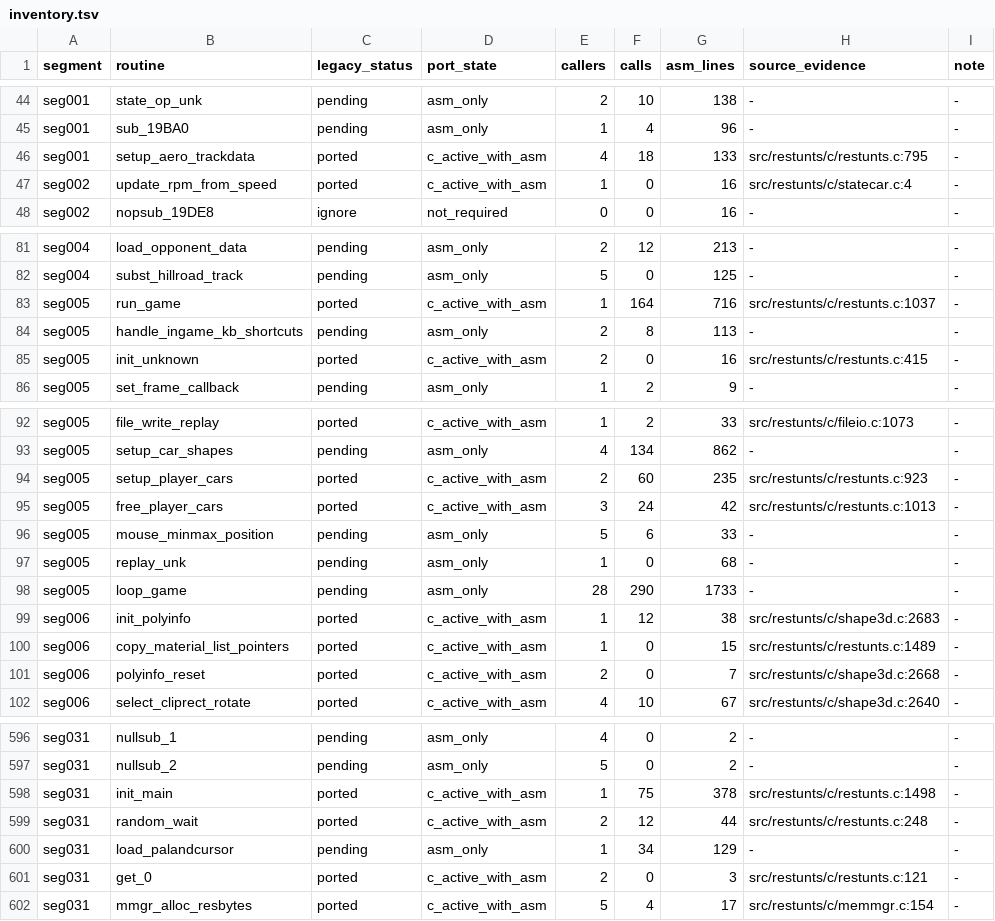
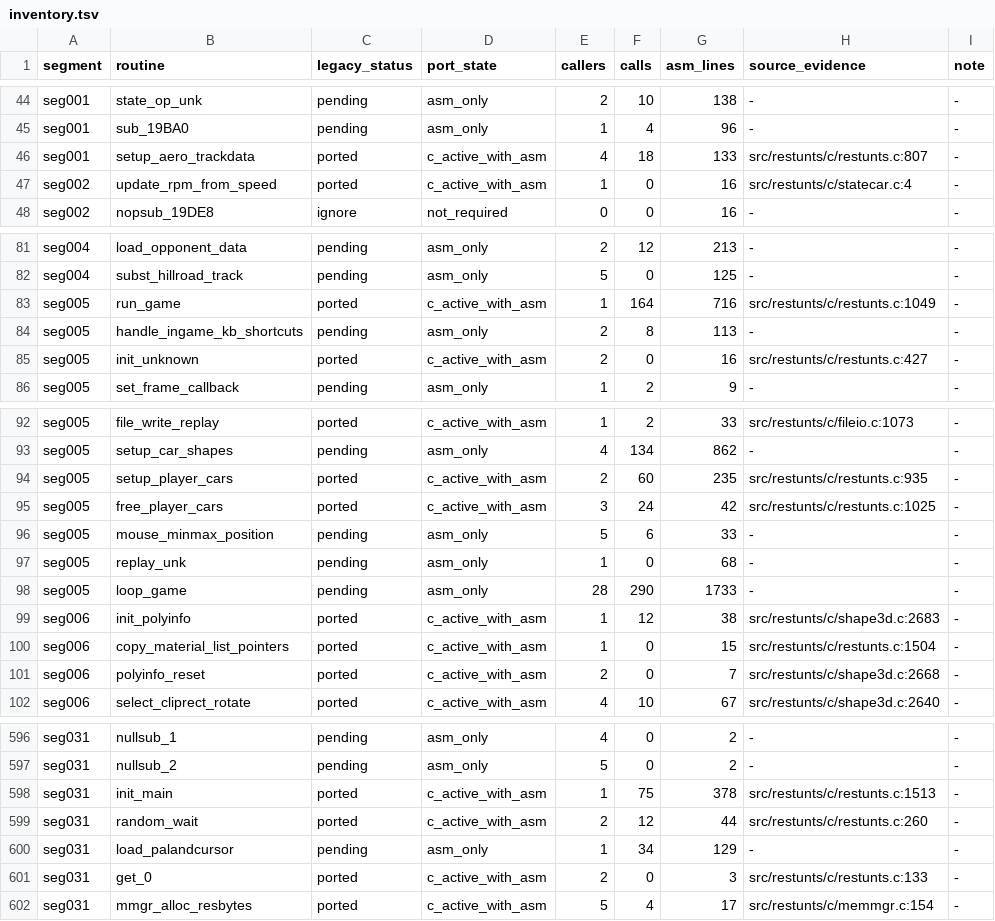
Before and after one commit to CommonLoon102/restunts4d, a TSV file: src/restunts/porting/inventory.tsv, drawn as a sheet; only a part is shown, gaps mark what is left out; the diff covers the shown part only.

```diff
--- a/src/restunts/porting/inventory.tsv
+++ b/src/restunts/porting/inventory.tsv
@@ -45,3 +45,3 @@ seg001	state_op_unk	pending	asm_only	2	10	138	-	-
 seg001	sub_19BA0	pending	asm_only	1	4	96	-	-
-seg001	setup_aero_trackdata	ported	c_active_with_asm	4	18	133	src/restunts/c/restunts.c:795	-
+seg001	setup_aero_trackdata	ported	c_active_with_asm	4	18	133	src/restunts/c/restunts.c:807	-
 seg002	update_rpm_from_speed	ported	c_active_with_asm	1	0	16	src/restunts/c/statecar.c:4	-
@@ -82,5 +82,5 @@ seg004	load_opponent_data	pending	asm_only	2	12	213	-	-
 seg004	subst_hillroad_track	pending	asm_only	5	0	125	-	-
-seg005	run_game	ported	c_active_with_asm	1	164	716	src/restunts/c/restunts.c:1037	-
+seg005	run_game	ported	c_active_with_asm	1	164	716	src/restunts/c/restunts.c:1049	-
 seg005	handle_ingame_kb_shortcuts	pending	asm_only	2	8	113	-	-
-seg005	init_unknown	ported	c_active_with_asm	2	0	16	src/restunts/c/restunts.c:415	-
+seg005	init_unknown	ported	c_active_with_asm	2	0	16	src/restunts/c/restunts.c:427	-
 seg005	set_frame_callback	pending	asm_only	1	2	9	-	-
@@ -93,4 +93,4 @@ seg005	file_write_replay	ported	c_active_with_asm	1	2	33	src/restunts/c/fileio.c
 seg005	setup_car_shapes	pending	asm_only	4	134	862	-	-
-seg005	setup_player_cars	ported	c_active_with_asm	2	60	235	src/restunts/c/restunts.c:923	-
-seg005	free_player_cars	ported	c_active_with_asm	3	24	42	src/restunts/c/restunts.c:1013	-
+seg005	setup_player_cars	ported	c_active_with_asm	2	60	235	src/restunts/c/restunts.c:935	-
+seg005	free_player_cars	ported	c_active_with_asm	3	24	42	src/restunts/c/restunts.c:1025	-
 seg005	mouse_minmax_position	pending	asm_only	5	6	33	-	-
@@ -99,3 +99,3 @@ seg005	loop_game	pending	asm_only	28	290	1733	-	-
 seg006	init_polyinfo	ported	c_active_with_asm	1	12	38	src/restunts/c/shape3d.c:2683	-
-seg006	copy_material_list_pointers	ported	c_active_with_asm	1	0	15	src/restunts/c/restunts.c:1489	-
+seg006	copy_material_list_pointers	ported	c_active_with_asm	1	0	15	src/restunts/c/restunts.c:1504	-
 seg006	polyinfo_reset	ported	c_active_with_asm	2	0	7	src/restunts/c/shape3d.c:2668	-
@@ -597,6 +597,6 @@ seg031	nullsub_1	pending	asm_only	4	0	2	-	-
 seg031	nullsub_2	pending	asm_only	5	0	2	-	-
-seg031	init_main	ported	c_active_with_asm	1	75	378	src/restunts/c/restunts.c:1498	-
-seg031	random_wait	ported	c_active_with_asm	2	12	44	src/restunts/c/restunts.c:248	-
+seg031	init_main	ported	c_active_with_asm	1	75	378	src/restunts/c/restunts.c:1513	-
+seg031	random_wait	ported	c_active_with_asm	2	12	44	src/restunts/c/restunts.c:260	-
 seg031	load_palandcursor	pending	asm_only	1	34	129	-	-
-seg031	get_0	ported	c_active_with_asm	2	0	3	src/restunts/c/restunts.c:121	-
+seg031	get_0	ported	c_active_with_asm	2	0	3	src/restunts/c/restunts.c:133	-
 seg031	mmgr_alloc_resbytes	ported	c_active_with_asm	5	4	17	src/restunts/c/memmgr.c:154	-
```
Also changed, not shown: 18 edited cells elsewhere in this file, 3 other files.
